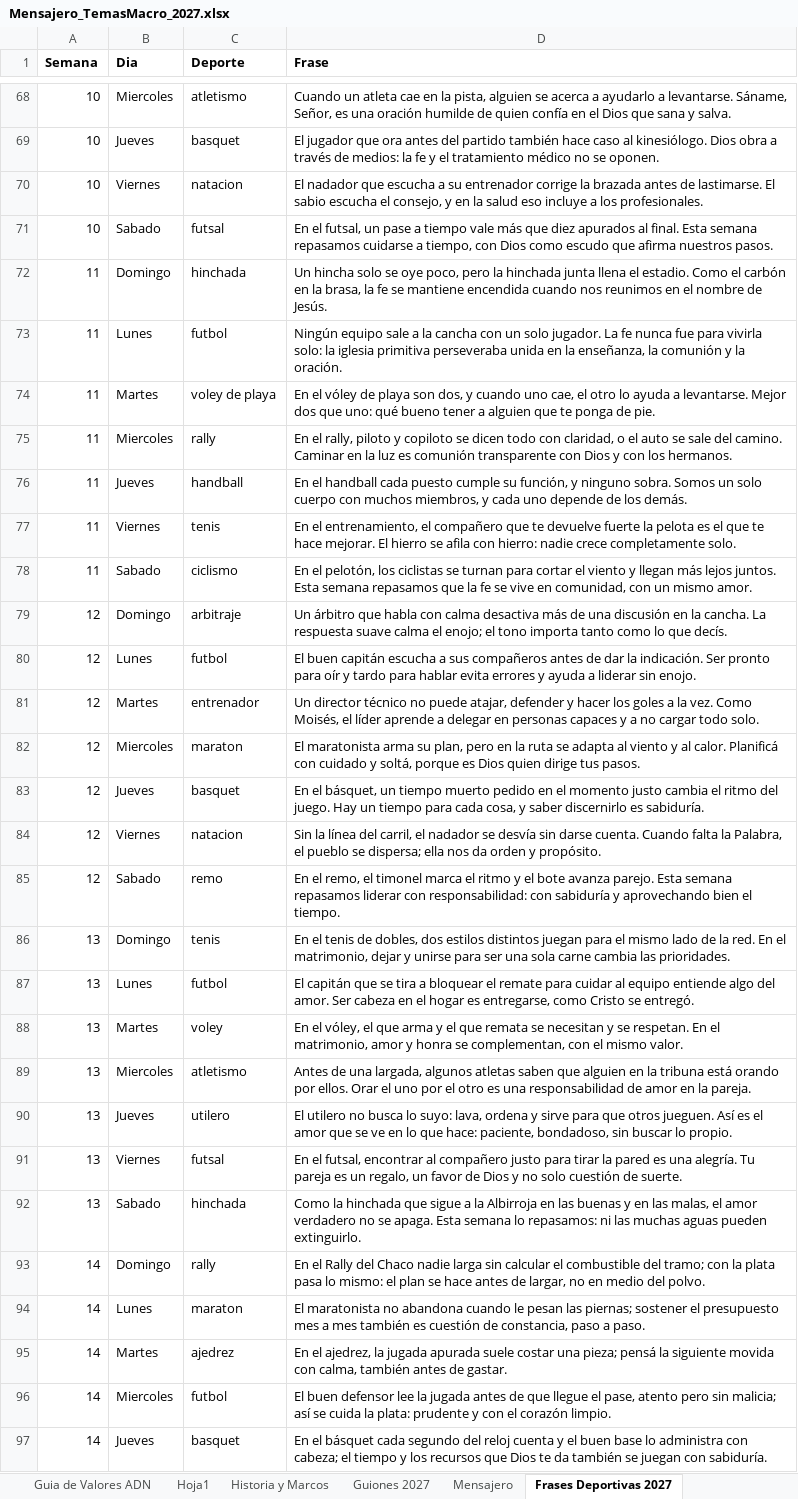
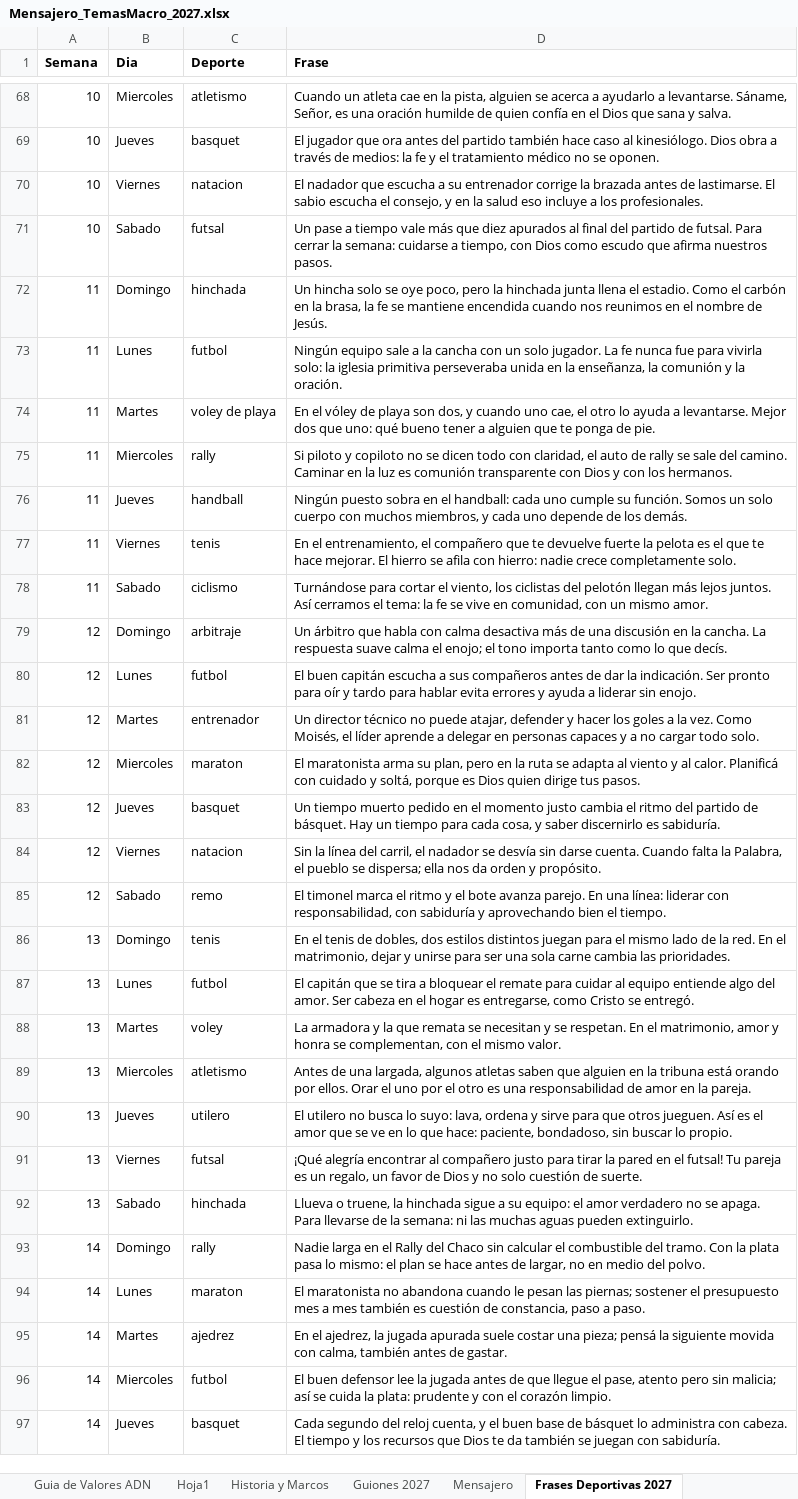
Before and after one commit to richarhrojas-ai/Sunset-app, an Excel workbook: mensajero/content/planillas/Mensajero_TemasMacro_2027.xlsx, sheet Frases Deportivas 2027, drawn as a sheet; only a part is shown, gaps mark what is left out; values as stored, in another font and other column widths than the file's, no borders; the diff covers the shown part only; the diff names each change by its address in the sheet, - before the commit and + after, or states it on an @@ line.

```diff
--- a/mensajero/content/planillas/Mensajero_TemasMacro_2027.xlsx (sheet Frases Deportivas 2027)
+++ b/mensajero/content/planillas/Mensajero_TemasMacro_2027.xlsx (sheet Frases Deportivas 2027)
-D71 (Frase): En el futsal, un pase a tiempo vale más que diez apurados al final. Esta semana repasamos cuidarse a…
+D71 (Frase): Un pase a tiempo vale más que diez apurados al final del partido de futsal. Para cerrar la semana: cuidarse a…
-D75 (Frase): En el rally, piloto y copiloto se dicen todo con claridad, o el auto se sale…
+D75 (Frase): Si piloto y copiloto no se dicen todo con claridad, el auto de rally se sale…
-D76 (Frase): En el handball cada puesto cumple su función, y ninguno sobra. Somos un…
+D76 (Frase): Ningún puesto sobra en el handball: cada uno cumple su función. Somos un…
-D78 (Frase): En el pelotón, los ciclistas se turnan para cortar el viento y llegan más lejos juntos. Esta semana repasamos que la fe…
+D78 (Frase): Turnándose para cortar el viento, los ciclistas del pelotón llegan más lejos juntos. Así cerramos el tema: la fe…
-D83 (Frase): En el básquet, un tiempo muerto pedido en el momento justo cambia el ritmo del juego. Hay un…
+D83 (Frase): Un tiempo muerto pedido en el momento justo cambia el ritmo del partido de básquet. Hay un…
-D85 (Frase): En el remo, el timonel marca el ritmo y el bote avanza parejo. Esta semana repasamos liderar con responsabilidad: con sabiduría…
+D85 (Frase): El timonel marca el ritmo y el bote avanza parejo. En una línea: liderar con responsabilidad, con sabiduría…
-D88 (Frase): En el vóley, el que arma y el que remata…
+D88 (Frase): La armadora y la que remata…
-D91 (Frase): En el futsal, encontrar al compañero justo para tirar la pared es una alegría. Tu pareja…
+D91 (Frase): ¡Qué alegría encontrar al compañero justo para tirar la pared en el futsal! Tu pareja…
-D92 (Frase): Como la hinchada que sigue a la Albirroja en las buenas y en las malas, el amor verdadero no se apaga. Esta semana lo repasamos: ni las…
+D92 (Frase): Llueva o truene, la hinchada sigue a su equipo: el amor verdadero no se apaga. Para llevarse de la semana: ni las…
-D93 (Frase): En el Rally del Chaco nadie larga sin calcular el combustible del tramo; con la plata…
+D93 (Frase): Nadie larga en el Rally del Chaco sin calcular el combustible del tramo. Con la plata…
-D97 (Frase): En el básquet cada segundo del reloj cuenta y el buen base lo administra con cabeza; el tiempo y…
+D97 (Frase): Cada segundo del reloj cuenta, y el buen base de básquet lo administra con cabeza. El tiempo y…
```
Also changed, not shown: 83 edited cells elsewhere in this sheet, 9 other files.
